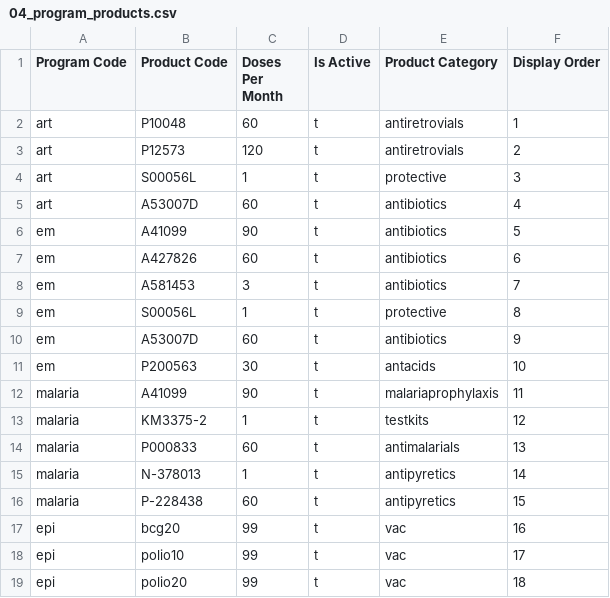
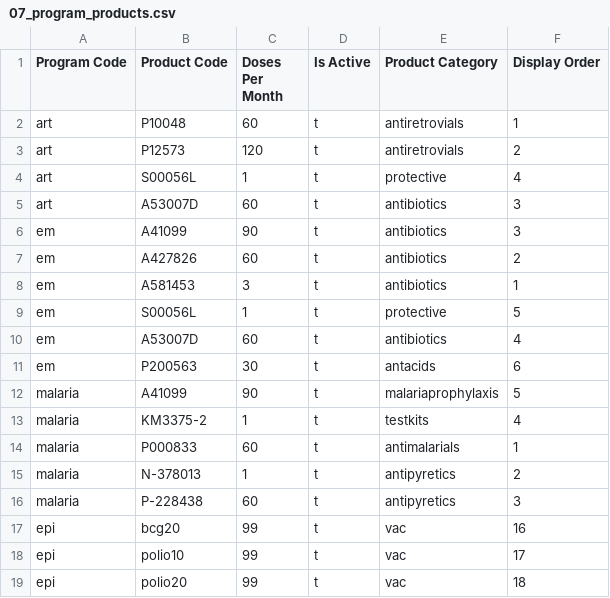
Before and after one commit to joshzamor/config-demo, a CSV file: upload/07_program_products.csv (was upload/04_program_products.csv), drawn as a sheet; only a part is shown.

```diff
--- a/upload/04_program_products.csv
+++ b/upload/07_program_products.csv
@@ -3,15 +3,15 @@ art,P10048,60,t,antiretrovials,1
 art,P12573,120,t,antiretrovials,2
-art,S00056L,1,t,protective,3
-art,A53007D,60,t,antibiotics,4
-em,A41099,90,t,antibiotics,5
-em,A427826,60,t,antibiotics,6
-em,A581453,3,t,antibiotics,7
-em,S00056L,1,t,protective,8
-em,A53007D,60,t,antibiotics,9
-em,P200563,30,t,antacids,10
-malaria,A41099,90,t,malariaprophylaxis,11
-malaria,KM3375-2,1,t,testkits,12
-malaria,P000833,60,t,antimalarials,13
-malaria,N-378013,1,t,antipyretics,14
-malaria,P-228438,60,t,antipyretics,15
+art,S00056L,1,t,protective,4
+art,A53007D,60,t,antibiotics,3
+em,A41099,90,t,antibiotics,3
+em,A427826,60,t,antibiotics,2
+em,A581453,3,t,antibiotics,1
+em,S00056L,1,t,protective,5
+em,A53007D,60,t,antibiotics,4
+em,P200563,30,t,antacids,6
+malaria,A41099,90,t,malariaprophylaxis,5
+malaria,KM3375-2,1,t,testkits,4
+malaria,P000833,60,t,antimalarials,1
+malaria,N-378013,1,t,antipyretics,2
+malaria,P-228438,60,t,antipyretics,3
 epi,bcg20,99,t,vac,16
```
Also changed, not shown: upload/14_programs_supported_by_facilities.csv, 30 other files.
